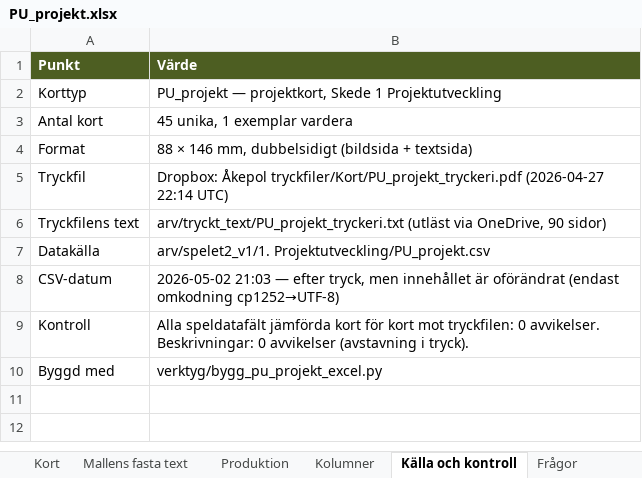
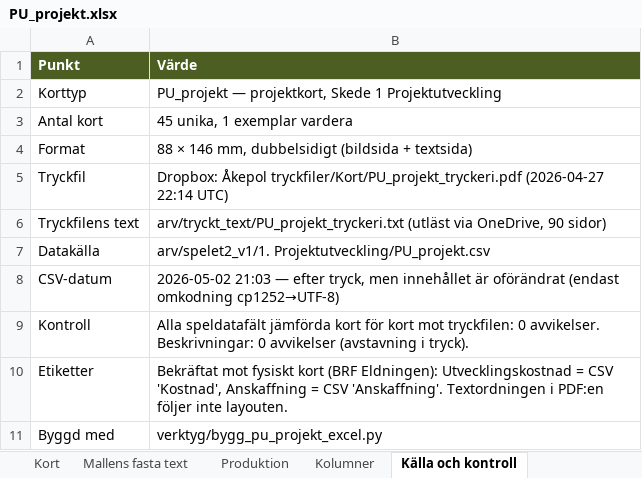
Before and after one commit to Knixlas/PMOPOLY, an Excel workbook: kortdata/PU_projekt.xlsx, sheet Källa och kontroll, drawn as a sheet; values as stored, in another font and other column widths than the file's, no borders; the diff names each change by its address in the sheet, - before the commit and + after, or states it on an @@ line.

```diff
--- a/kortdata/PU_projekt.xlsx (sheet Källa och kontroll)
+++ b/kortdata/PU_projekt.xlsx (sheet Källa och kontroll)
-sheet tab: Frågor
+row 10: Etiketter | Bekräftat mot fysiskt kort (BRF Eldningen): Utvecklingskostnad = CSV 'Kostnad', Anskaffning = CSV 'Anskaffning'. Textordningen i PDF:en följer inte layouten.
```
Also changed, not shown: sheet Kolumner, sheet Mallens fasta text, sheet Kort, 1 other file.
